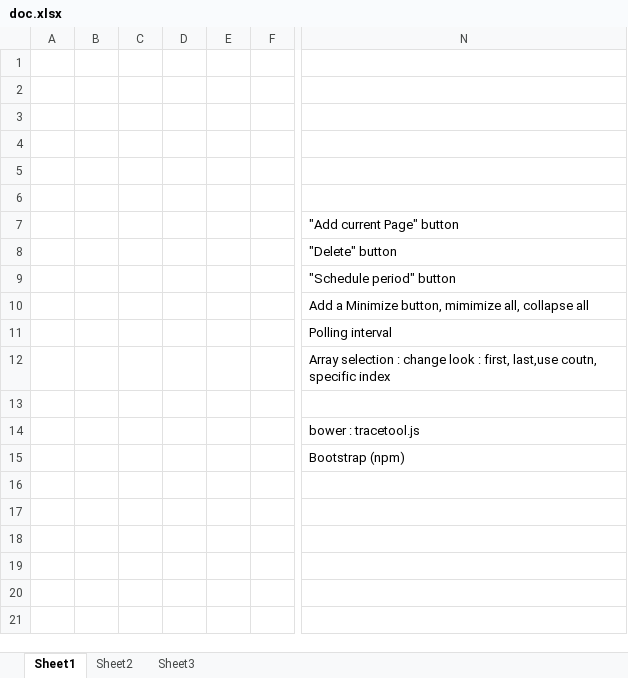
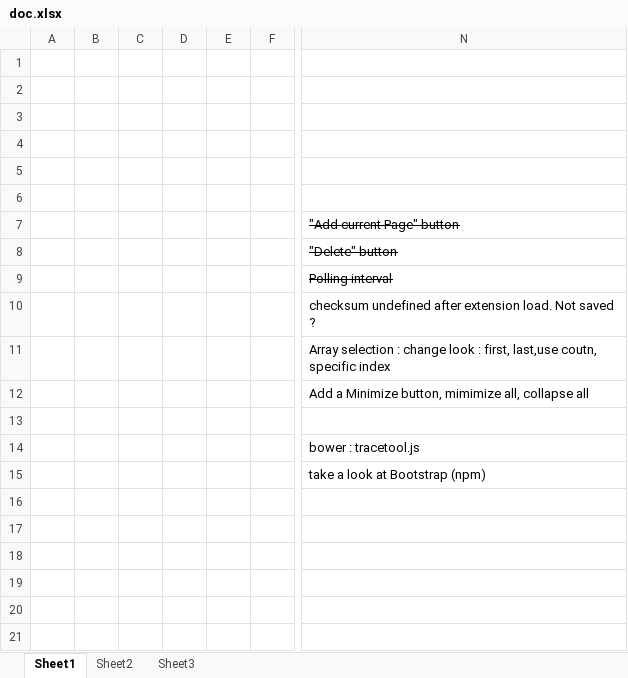
Before and after one commit to capslock66/ChromeExtensions, an Excel workbook: Page checker/Page checker/doc/doc.xlsx, sheet Sheet1, drawn as a sheet; only a part is shown, gaps mark what is left out; values as stored, in another font and other column widths than the file's, no borders; charts and pictures not drawn; removed rows and columns are numbered as before the commit, all else as after; rows hold the shown columns only; the diff covers the shown part only; the diff names each change by its address in the sheet, - before the commit and + after, or states it on an @@ line.

Commit message:
reorganize components, add moment.js, check pages at interval

```diff
--- a/Page checker/Page checker/doc/doc.xlsx (sheet Sheet1)
+++ b/Page checker/Page checker/doc/doc.xlsx (sheet Sheet1)
+column D, empty
-column E, empty
-N7:N9 strikethrough: off
+N7:N9 strikethrough: on
-N9: "Schedule period" button
+N9: Polling interval
+row 10:  |  |  |  |  |  | checksum undefined after extension load. Not saved ?
@@ row 12 moved to row 11: Array selection : change look : first, l… @@
-row 11:  |  |  |  |  |  | Polling interval
-N15: Bootstrap (npm)
+N15: take a look at Bootstrap (npm)
```
Also changed, not shown: 11 added rows, 1 removed row, 6 edited cells and cell formats elsewhere in this sheet, charts or pictures, 7 other files.
